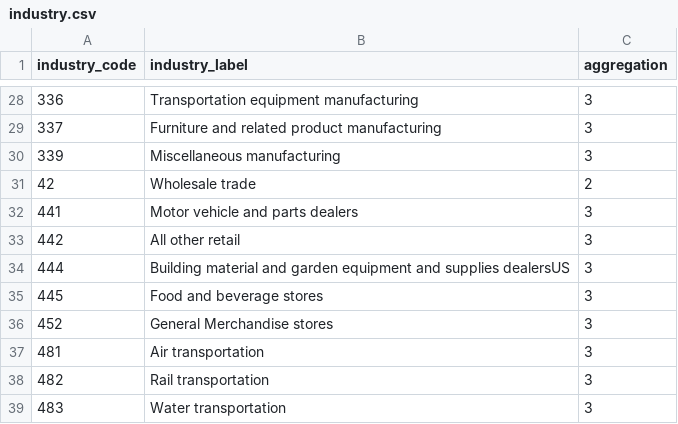
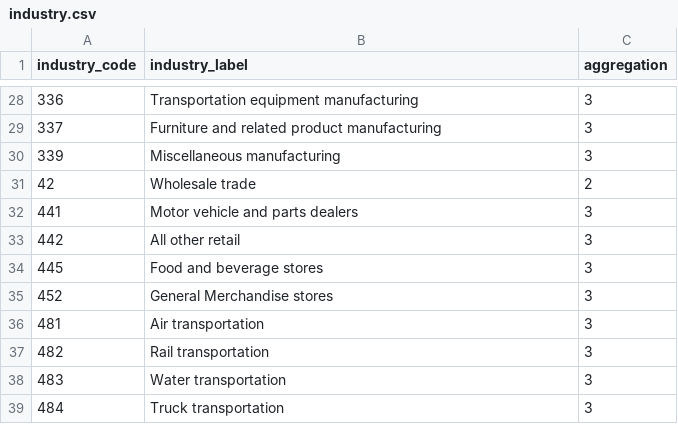
Before and after one commit to ceumicrodata/social-distancing, a CSV file: data/derived/crosswalk/industry.csv, drawn as a sheet; only a part is shown, gaps mark what is left out; the shorter side is filled out with more unchanged rows.

Commit message:
Debug CES-industry mapping

```diff
--- a/data/derived/crosswalk/industry.csv
+++ b/data/derived/crosswalk/industry.csv
@@ -33,3 +33,2 @@ industry_code,industry_label,aggregation
 442,All other retail,3
-444,Building material and garden equipment and supplies dealersUS,3
 445,Food and beverage stores,3
```
Also changed, not shown: data/derived/agglomeration/high_density_employment.csv, data/derived/crosswalk/ces2industry.csv, 17 other files.
